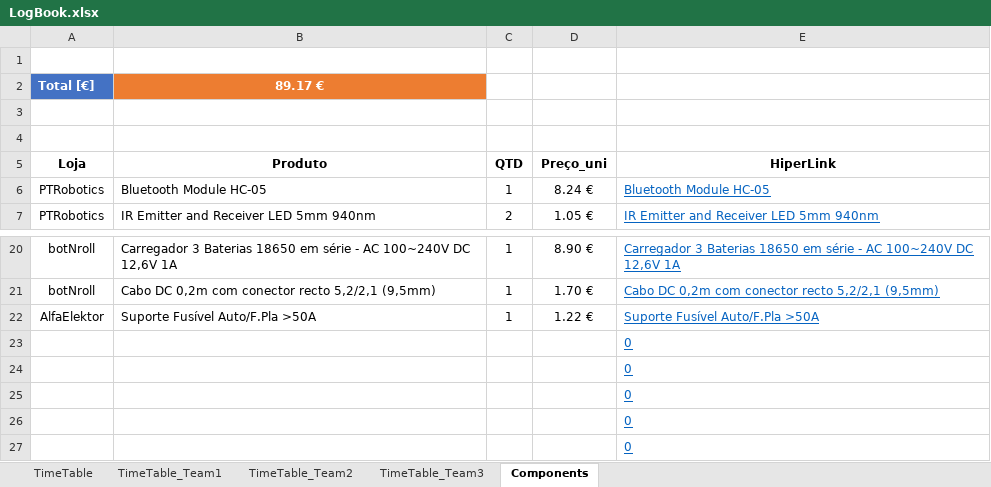
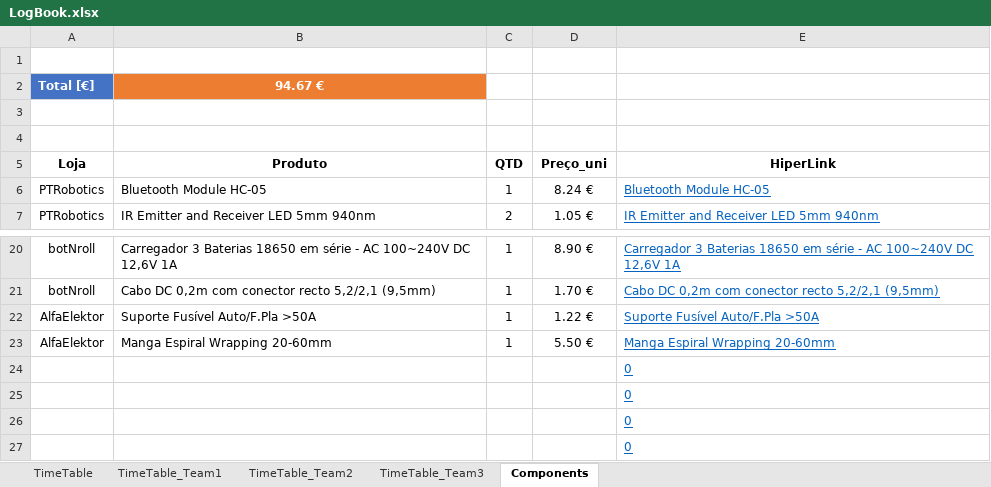
Before and after one commit to LPI-2020/DWR-19, an Excel workbook: 02Others/LogBook.xlsx, sheet Components, drawn as a sheet; only a part is shown, gaps mark what is left out; values as stored, in another font and other column widths than the file's, no borders; table styles not drawn; removed rows and columns are numbered as before the commit, all else as after; the diff names each change by its address in the sheet, - before the commit and + after, or states it on an @@ line.

```diff
--- a/02Others/LogBook.xlsx (sheet Components)
+++ b/02Others/LogBook.xlsx (sheet Components)
-B2 (Produto): 89.17 €
+B2 (Produto): 94.67 €
-row 23:  |  |  |  | 0
+row 23: AlfaElektor | Manga Espiral Wrapping 20-60mm | 1 | 5.50 € | Manga Espiral Wrapping 20-60mm
```
Also changed, not shown: sheet TimeTable_Team3, sheet TimeTable, 1 other file.
